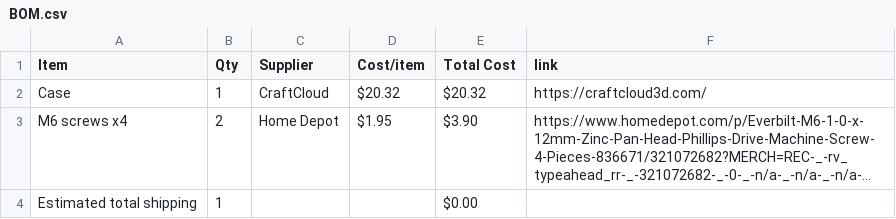
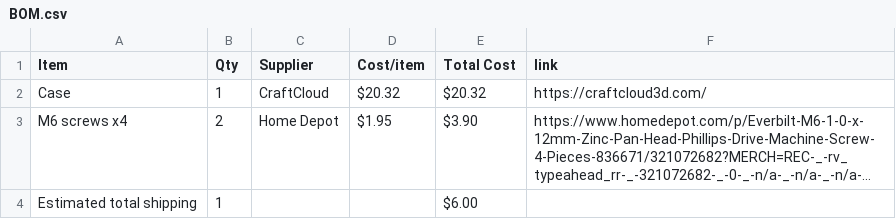
Before and after one commit to insert-joke-here/JoyMacropadCase, a CSV file: BOM.csv, drawn as a sheet; long unchanged cells end in …; the diff names each change by its address in the sheet, - before the commit and + after, or states it on an @@ line.

Commit message:
Sync Macropad Case from Half Life

```diff
--- a/BOM.csv
+++ b/BOM.csv
-E4 (Total Cost): $0.00
+E4 (Total Cost): $6.00
```
